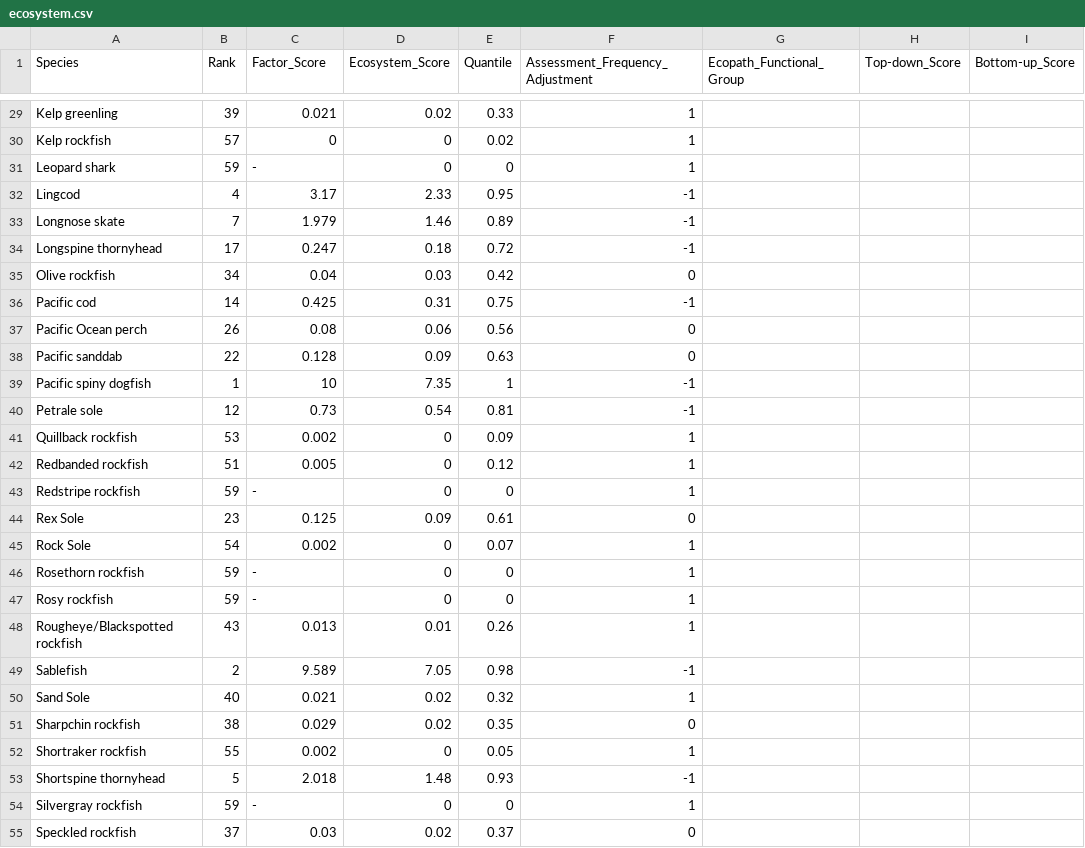
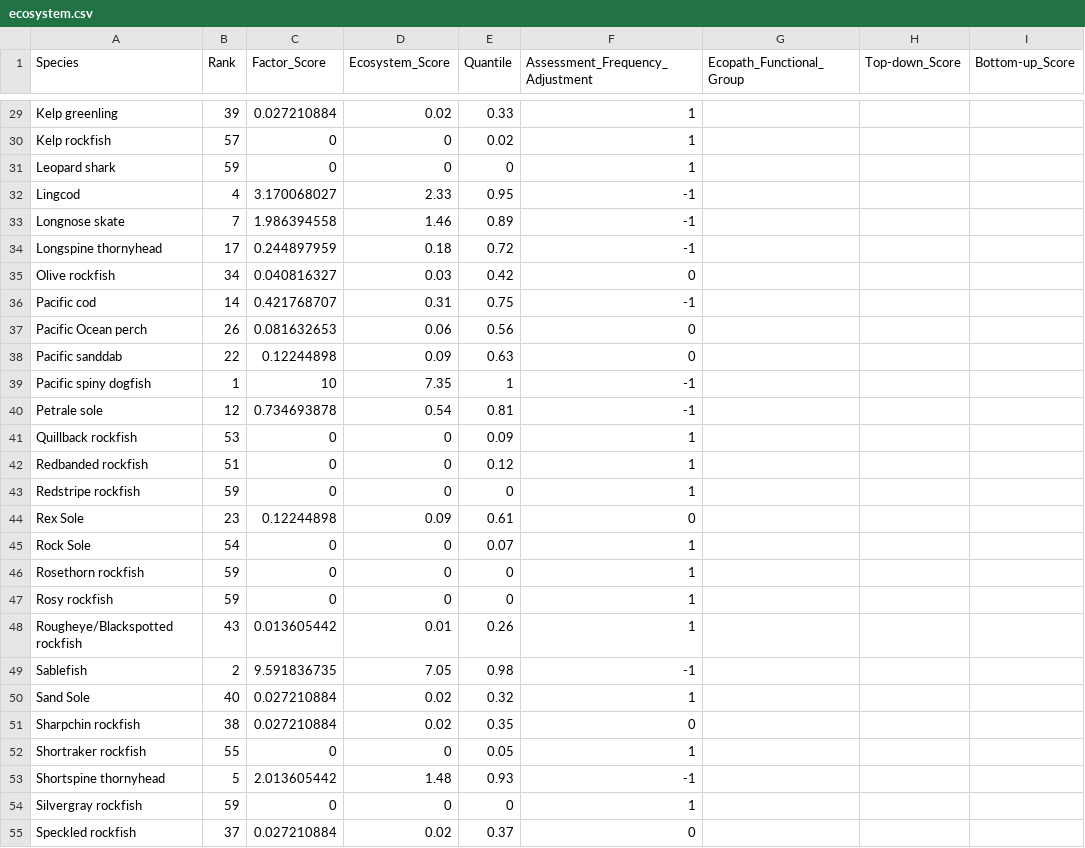
Before and after one commit to chantelwetzel-noaa/wcgfishSAP, a CSV file: tables/ecosystem.csv, drawn as a sheet; only a part is shown, gaps mark what is left out; the diff covers the shown part only; the diff names each change by its address in the sheet, - before the commit and + after, or states it on an @@ line.

```diff
--- a/tables/ecosystem.csv
+++ b/tables/ecosystem.csv
-C29 (Factor_Score): 0.021
+C29 (Factor_Score): 0.027210884
-C31 (Factor_Score): -
+C31 (Factor_Score): 0
-C32 (Factor_Score): 3.17
+C32 (Factor_Score): 3.170068027
-C33 (Factor_Score): 1.979
+C33 (Factor_Score): 1.986394558
-C34 (Factor_Score): 0.247
+C34 (Factor_Score): 0.244897959
-C35 (Factor_Score): 0.04
+C35 (Factor_Score): 0.040816327
-C36 (Factor_Score): 0.425
+C36 (Factor_Score): 0.421768707
-C37 (Factor_Score): 0.08
+C37 (Factor_Score): 0.081632653
-C38 (Factor_Score): 0.128
+C38 (Factor_Score): 0.12244898
-C40 (Factor_Score): 0.73
+C40 (Factor_Score): 0.734693878
-C41 (Factor_Score): 0.002
+C41 (Factor_Score): 0
-C42 (Factor_Score): 0.005
+C42 (Factor_Score): 0
-C43 (Factor_Score): -
+C43 (Factor_Score): 0
-C44 (Factor_Score): 0.125
+C44 (Factor_Score): 0.12244898
-C45 (Factor_Score): 0.002
+C45 (Factor_Score): 0
-C46:C47 (Factor_Score): -
+C46:C47 (Factor_Score): 0
-C48 (Factor_Score): 0.013
+C48 (Factor_Score): 0.013605442
-C49 (Factor_Score): 9.589
+C49 (Factor_Score): 9.591836735
-C50 (Factor_Score): 0.021
+C50 (Factor_Score): 0.027210884
-C51 (Factor_Score): 0.029
+C51 (Factor_Score): 0.027210884
-C52 (Factor_Score): 0.002
+C52 (Factor_Score): 0
-C53 (Factor_Score): 2.018
+C53 (Factor_Score): 2.013605442
-C54 (Factor_Score): -
+C54 (Factor_Score): 0
-C55 (Factor_Score): 0.03
+C55 (Factor_Score): 0.027210884
```
Also changed, not shown: 38 edited cells elsewhere in this file.
